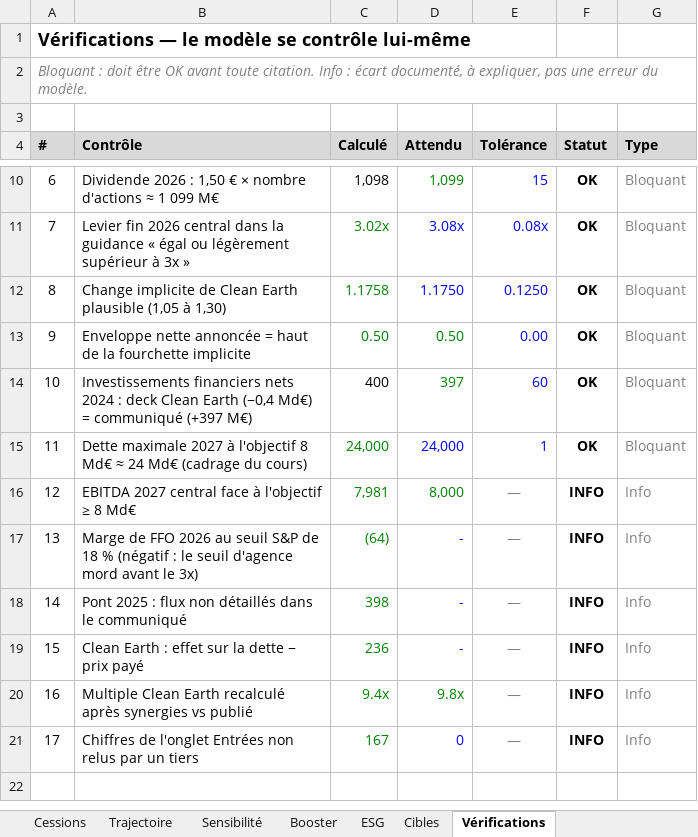
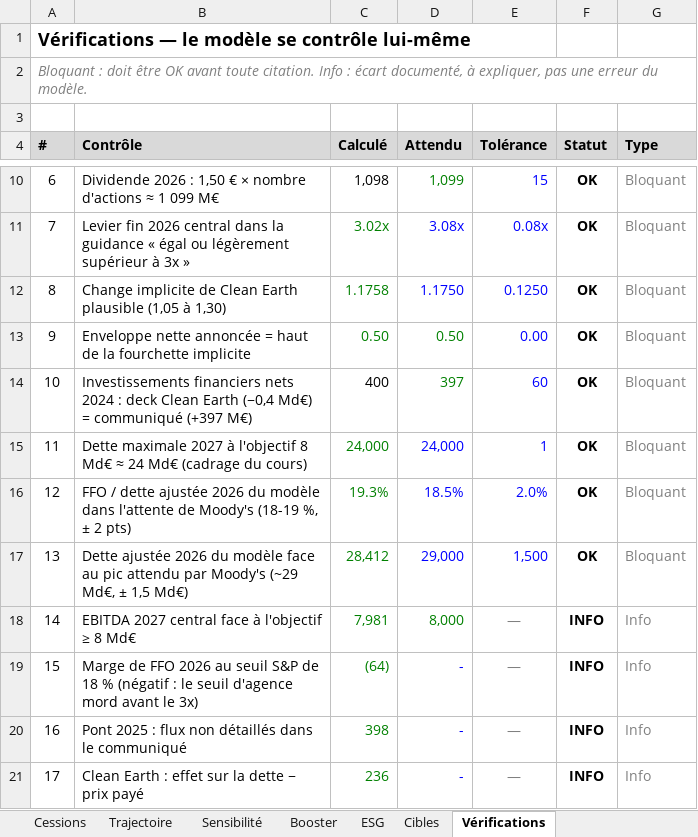
Before and after one commit to PurpleGuys/VPS-dataroom-lecture-seule-, an Excel workbook: 08_Livrables/modele-greenup-2027.xlsx, sheet Vérifications, drawn as a sheet; only a part is shown, gaps mark what is left out; the shorter side is filled out with more unchanged rows; values as stored, in another font and other column widths than the file's, no borders; conditional formats not drawn; addresses are those after the commit; the diff names each change by its address in the sheet, - before the commit and + after, or states it on an @@ line.

```diff
--- a/08_Livrables/modele-greenup-2027.xlsx (sheet Vérifications)
+++ b/08_Livrables/modele-greenup-2027.xlsx (sheet Vérifications)
+row 16: 12 | FFO / dette ajustée 2026 du modèle dans l'attente de Moody's (18-19 %, ± 2 pts) | 19.3% | 18.5% | 2.0% | OK | Bloquant
+row 17: 13 | Dette ajustée 2026 du modèle face au pic attendu par Moody's (~29 Md€, ± 1,5 Md€) | 28,412 | 29,000 | 1,500 | OK | Bloquant
@@ column A (#) renumbered between rows 18 and 23 @@
```
Also changed, not shown: sheet Trajectoire, sheet Sensibilité, sheet Cibles, sheet Hypothèses, sheet Lisez-moi, formulas that keep their value, hidden cells, charts or pictures, 4 other files.
